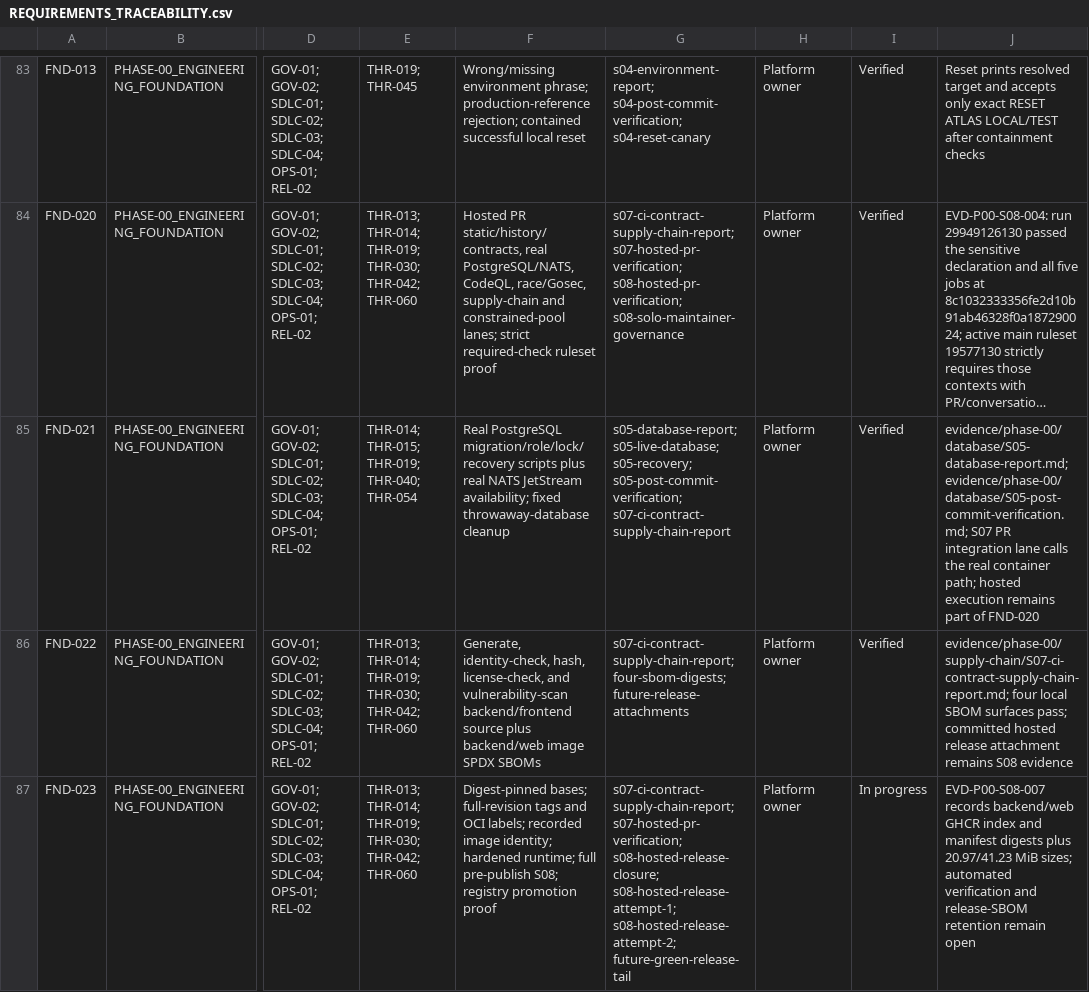
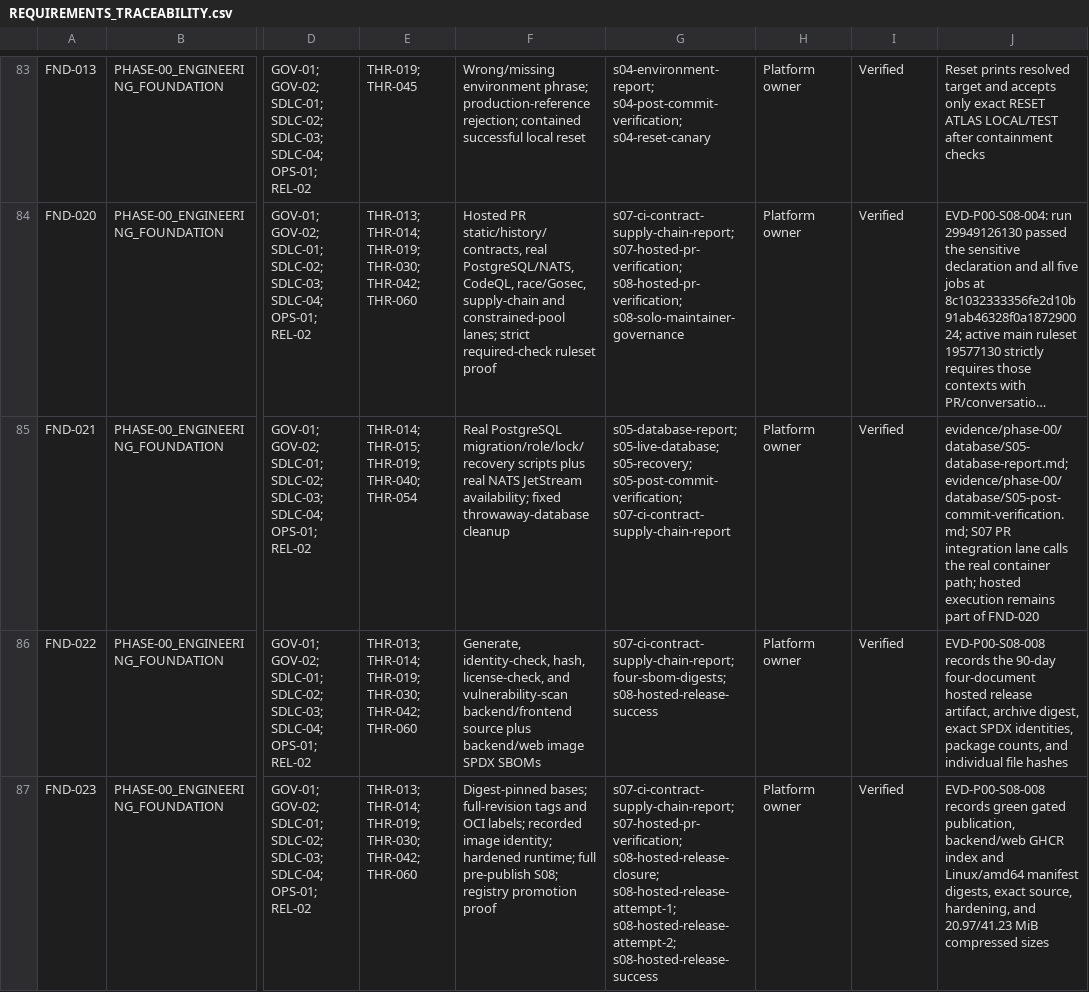
Before and after one commit to MichaelSeveen/atlas, a CSV file: docs/atlas-prd/06-governance/REQUIREMENTS_TRACEABILITY.csv, drawn as a sheet; only a part is shown, gaps mark what is left out; long unchanged cells end in …; the diff covers the shown part only; the diff names each change by its address in the sheet, - before the commit and + after, or states it on an @@ line.

Commit message:
docs: record successful hosted release

```diff
--- a/docs/atlas-prd/06-governance/REQUIREMENTS_TRACEABILITY.csv
+++ b/docs/atlas-prd/06-governance/REQUIREMENTS_TRACEABILITY.csv
-G86: s07-ci-contract-supply-chain-report; four-sbom-digests; future-release-attachments
+G86: s07-ci-contract-supply-chain-report; four-sbom-digests; s08-hosted-release-success
-J86: evidence/phase-00/supply-chain/S07-ci-contract-supply-chain-report.md; four local SBOM surfaces pass; committed hosted release attachment remains S08 evidence
+J86: EVD-P00-S08-008 records the 90-day four-document hosted release artifact, archive digest, exact SPDX identities, package counts, and individual file hashes
-G87: …s08-hosted-release-attempt-1; s08-hosted-release-attempt-2; future-green-release-tail
+G87: …s08-hosted-release-attempt-1; s08-hosted-release-attempt-2; s08-hosted-release-success
-I87: In progress
+I87: Verified
-J87: EVD-P00-S08-007 records backend/web GHCR index and manifest digests plus 20.97/41.23 MiB sizes; automated verification and release-SBOM retention remain open
+J87: EVD-P00-S08-008 records green gated publication, backend/web GHCR index and Linux/amd64 manifest digests, exact source, hardening, and 20.97/41.23 MiB compressed sizes
```
Also changed, not shown: 5 edited cells elsewhere in this file, 11 other files.
